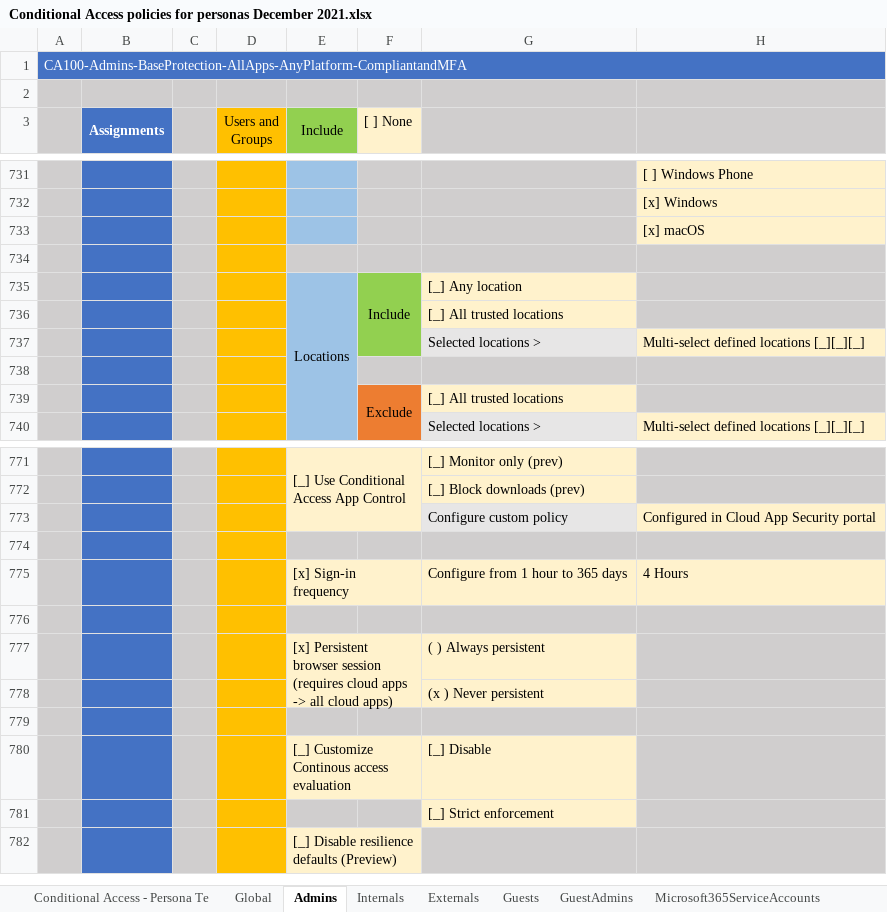
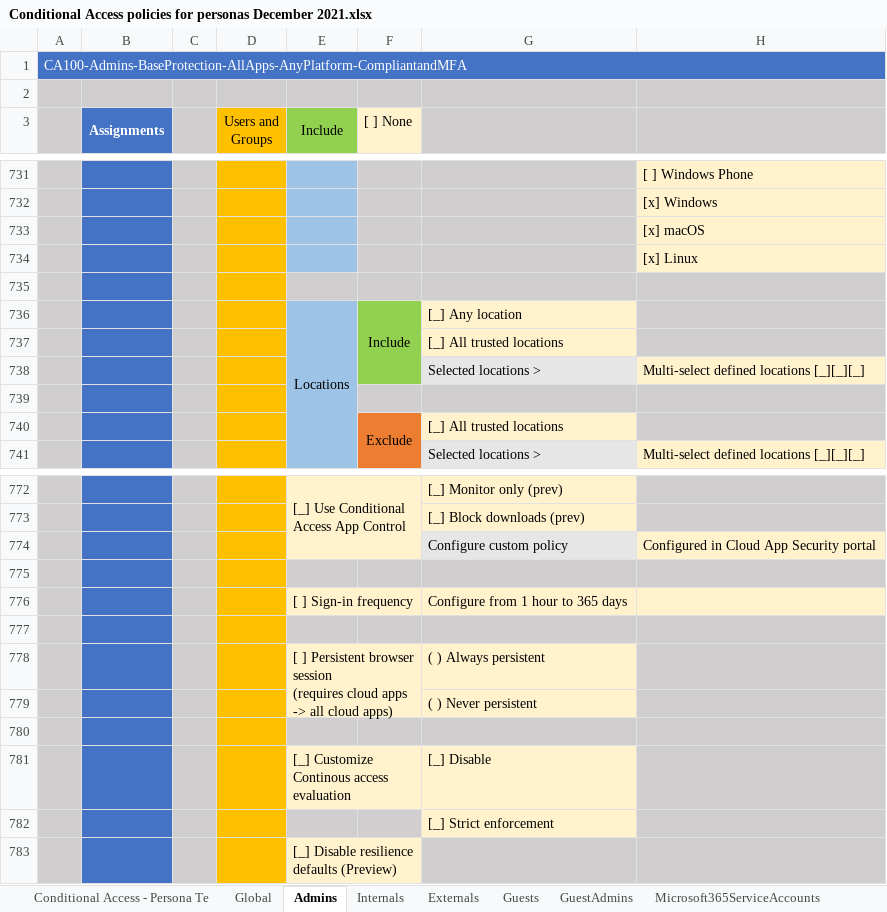
Before and after one commit to microsoft/ConditionalAccessforZeroTrustResources, an Excel workbook: ConditionalAccessSamplePolicies/Conditional Access policies for personas December 2021.xlsx, sheet Admins, drawn as a sheet; only a part is shown, gaps mark what is left out; values as stored, in another font and other column widths than the file's, no borders; addresses are those after the commit; the diff names each change by its address in the sheet, - before the commit and + after, or states it on an @@ line.

```diff
--- a/ConditionalAccessSamplePolicies/Conditional Access policies for personas December 2021.xlsx (sheet Admins)
+++ b/ConditionalAccessSamplePolicies/Conditional Access policies for personas December 2021.xlsx (sheet Admins)
+row 734:  |  |  |  |  |  |  | [x] Linux
-E776 (Include): [x] Sign-in frequency
+E776 (Include): [ ] Sign-in frequency
-H776: 4 Hours
+H776: (empty)
-E778 (Include): [x] Persistent browser…
+E778 (Include): [ ] Persistent browser…
-G779: (x ) Never persistent
+G779: ( ) Never persistent
```
Also changed, not shown: sheet WorkloadIdentities, sheet Developers, sheet Internals, sheet GuestAdmins, sheet Externals, sheet Microsoft365ServiceAccounts, 1 more sheet, charts or pictures.
